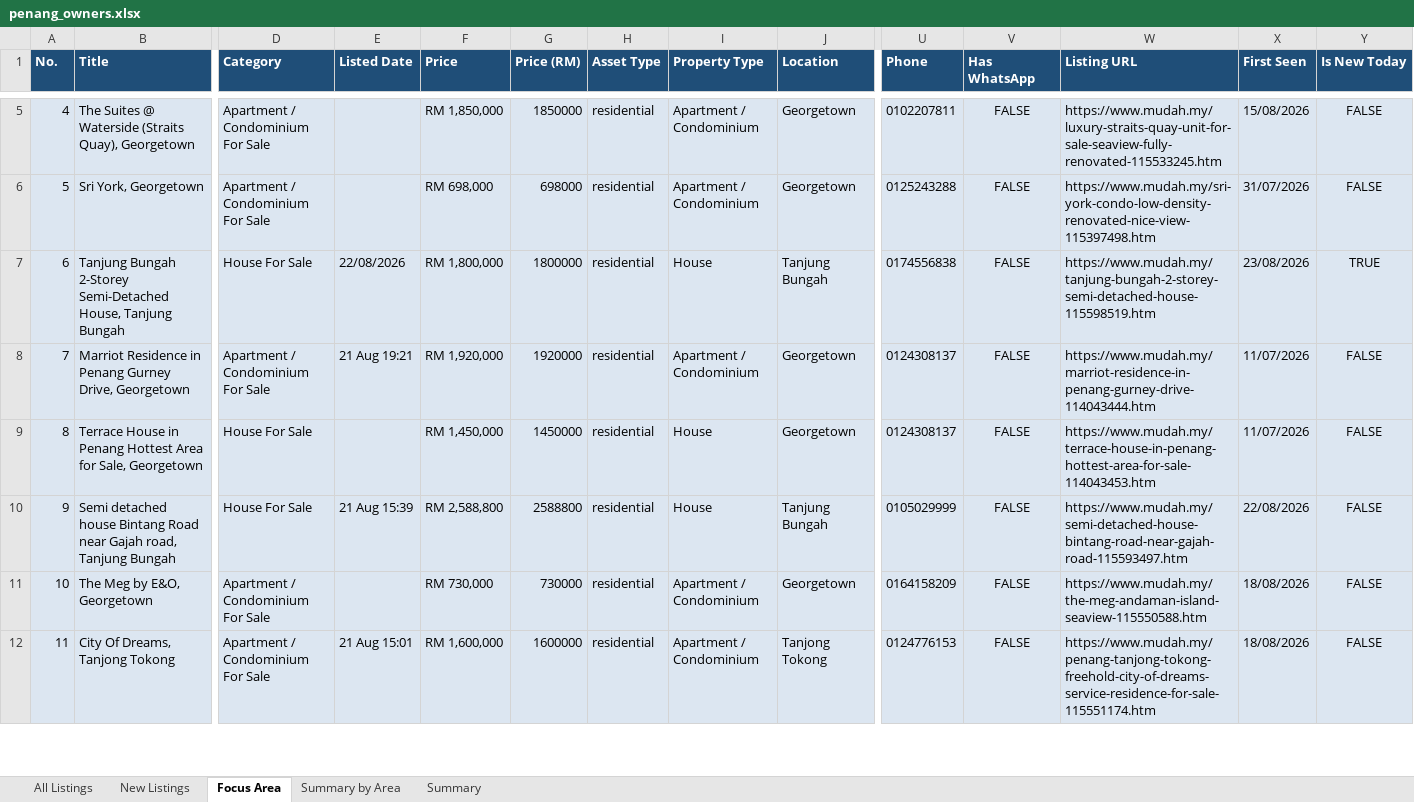
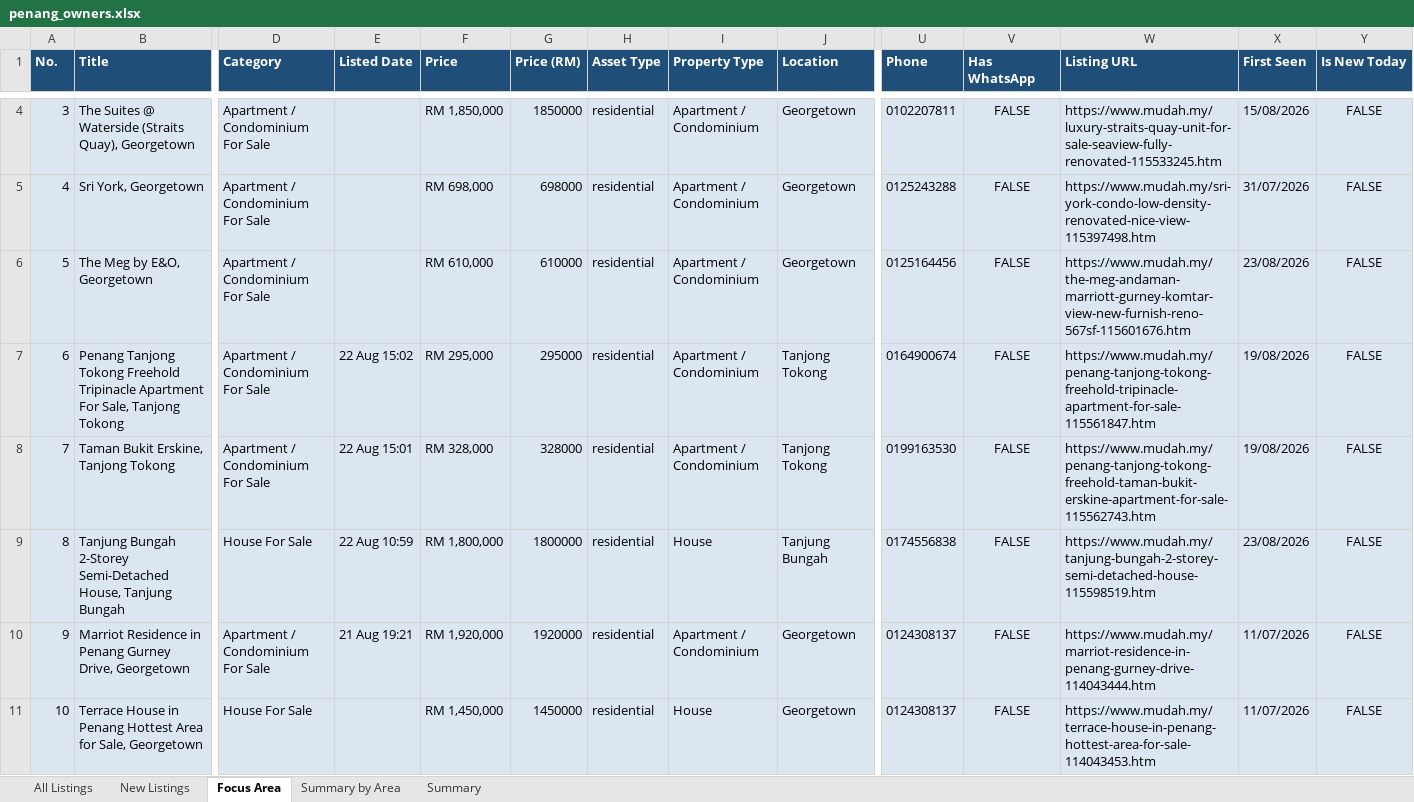
Before and after one commit to zac8632/zap8632, an Excel workbook: scripts/listings-pipeline/penang_owners.xlsx, sheet Focus Area, drawn as a sheet; only a part is shown, gaps mark what is left out; the shorter side is filled out with more unchanged rows; values as stored, in another font and other column widths than the file's, no borders; conditional formats not drawn; addresses are those after the commit; rows hold the shown columns only; the diff covers the shown part only; the diff names each change by its address in the sheet, - before the commit and + after, or states it on an @@ line.

```diff
--- a/scripts/listings-pipeline/penang_owners.xlsx (sheet Focus Area)
+++ b/scripts/listings-pipeline/penang_owners.xlsx (sheet Focus Area)
@@ column A (No.) renumbered between rows 3 and 233 @@
+row 6: 5 | The Meg by E&O, Georgetown | Apartment / Condominium For Sale |  | RM 610,000 | 610000 | residential | Apartment / Condominium | Georgetown | 0125164456 | FALSE | https://www.mudah.my/the-meg-andaman-marriott-gurney-komtar-view-new-furnish-reno-567sf-115601676.htm | 23/08/2026 | FALSE
+row 7: 6 | Penang Tanjong Tokong Freehold Tripinacle Apartment For Sale, Tanjong Tokong | Apartment / Condominium For Sale | 22 Aug 15:02 | RM 295,000 | 295000 | residential | Apartment / Condominium | Tanjong Tokong | 0164900674 | FALSE | https://www.mudah.my/penang-tanjong-tokong-freehold-tripinacle-apartment-for-sale-115561847.htm | 19/08/2026 | FALSE
+row 8: 7 | Taman Bukit Erskine, Tanjong Tokong | Apartment / Condominium For Sale | 22 Aug 15:01 | RM 328,000 | 328000 | residential | Apartment / Condominium | Tanjong Tokong | 0199163530 | FALSE | https://www.mudah.my/penang-tanjong-tokong-freehold-taman-bukit-erskine-apartment-for-sale-115562743.htm | 19/08/2026 | FALSE
-E9 (Listed Date): 22/08/2026
+E9 (Listed Date): 22 Aug 10:59
-Y9 (Is New Today): TRUE
+Y9 (Is New Today): FALSE
```
Also changed, not shown: 5 added rows, 11 removed rows and 172 edited cells elsewhere in this sheet, sheet All Listings, sheet New Listings, sheet Summary by Area, sheet Summary, hidden cells, 1 other file.
